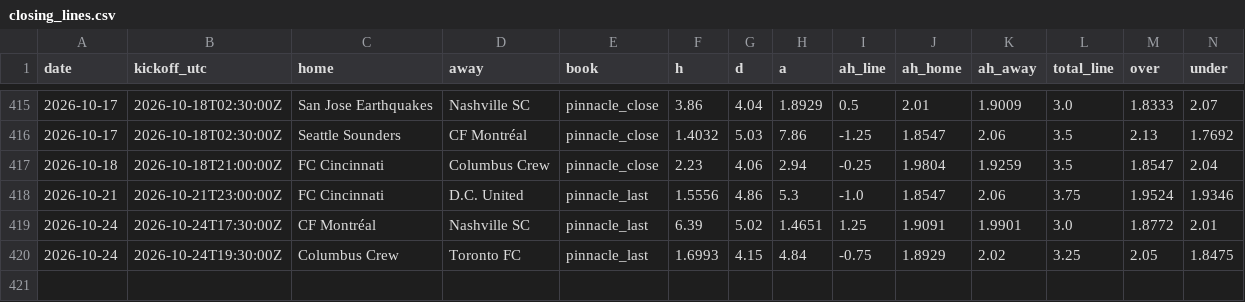
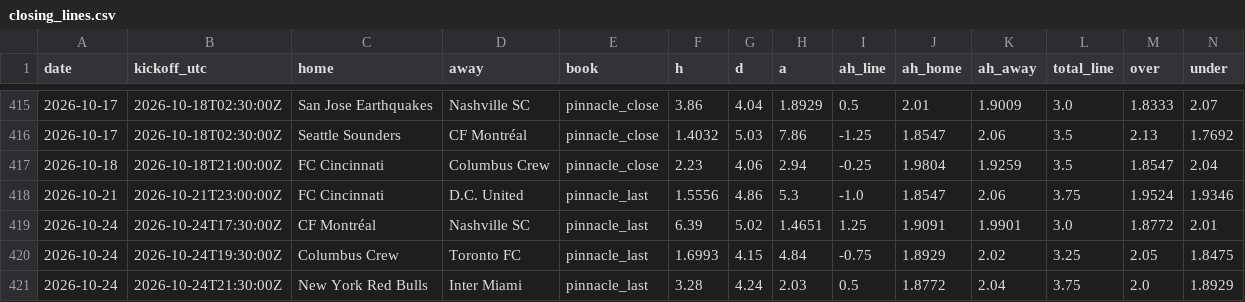
Before and after one commit to TheBallr/MLS-FUTURES, a CSV file: data/market/closing_lines.csv, drawn as a sheet; only a part is shown, gaps mark what is left out; rows hold the shown columns only; the diff names each change by its address in the sheet, - before the commit and + after, or states it on an @@ line.

```diff
--- a/data/market/closing_lines.csv
+++ b/data/market/closing_lines.csv
+row 421: 2026-10-24 | 2026-10-24T21:30:00Z | New York Red Bulls | Inter Miami | pinnacle_last | 3.28 | 4.24 | 2.03 | 0.5 | 1.8772 | 2.04 | 3.75 | 2.0 | 1.8929
```
Also changed, not shown: data/market/current_round_odds.csv, 2 other files.
